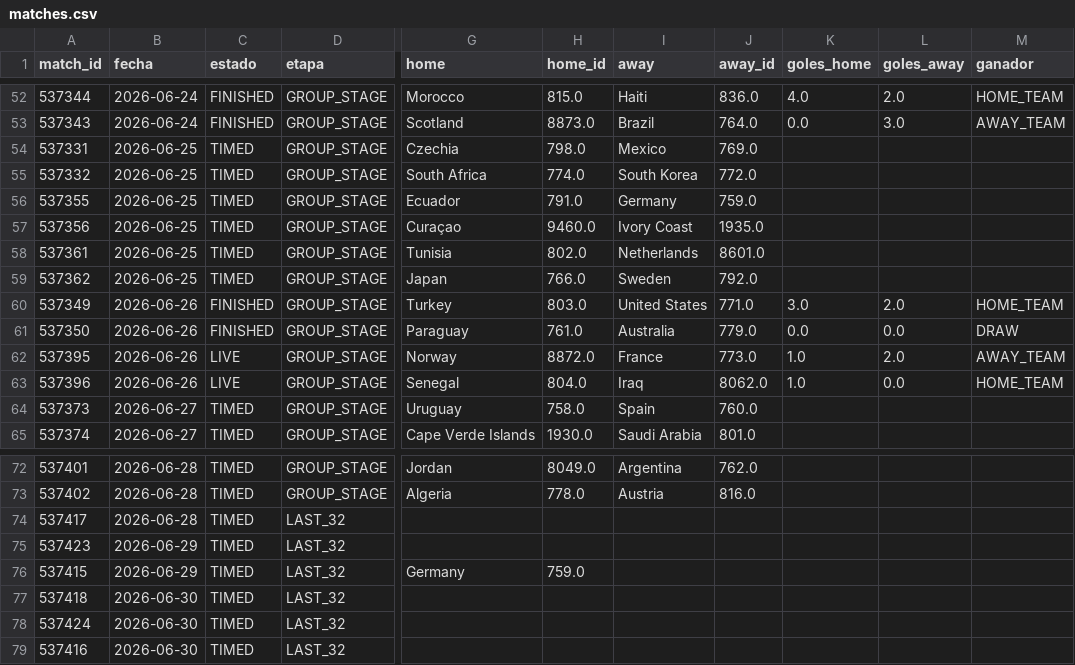
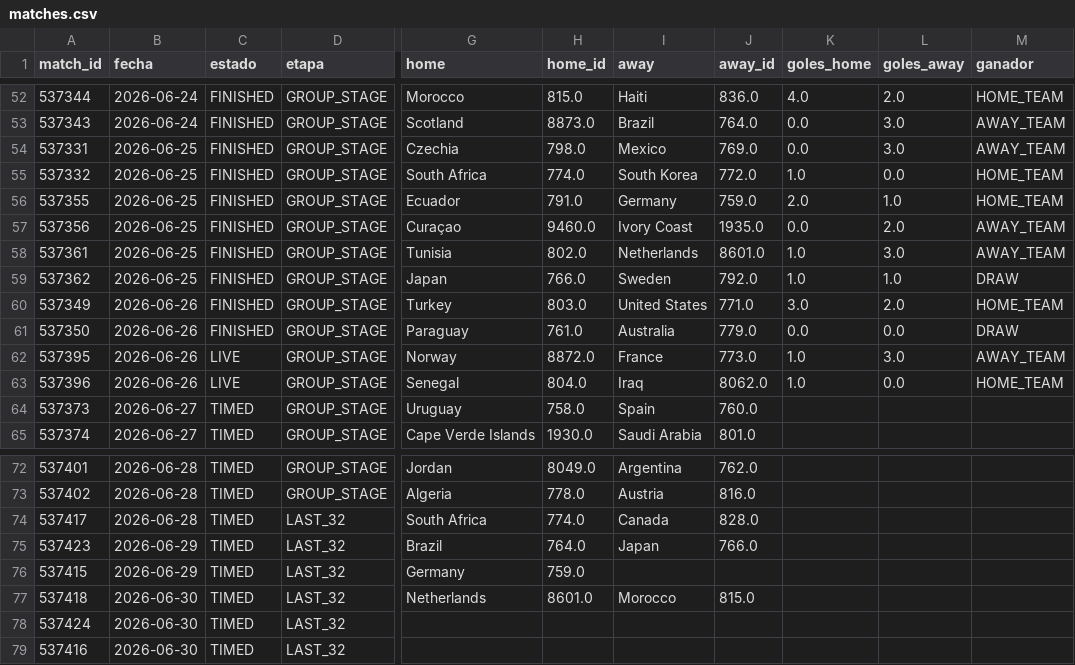
Before and after one commit to dbouzada/mundial-2026-data, a CSV file: data/processed/matches.csv, drawn as a sheet; only a part is shown, gaps mark what is left out; the diff covers the shown part only; the diff names each change by its address in the sheet, - before the commit and + after, or states it on an @@ line.

```diff
--- a/data/processed/matches.csv
+++ b/data/processed/matches.csv
-C54:C59 (estado): TIMED
+C54:C59 (estado): FINISHED
-K54 (goles_home): (empty)
+K54 (goles_home): 0.0
-L54 (goles_away): (empty)
+L54 (goles_away): 3.0
-M54 (ganador): (empty)
+M54 (ganador): AWAY_TEAM
-K55 (goles_home): (empty)
+K55 (goles_home): 1.0
-L55 (goles_away): (empty)
+L55 (goles_away): 0.0
-M55:M56 (ganador): (empty)
+M55:M56 (ganador): HOME_TEAM
-K56 (goles_home): (empty)
+K56 (goles_home): 2.0
-L56 (goles_away): (empty)
+L56 (goles_away): 1.0
-K57 (goles_home): (empty)
+K57 (goles_home): 0.0
-L57 (goles_away): (empty)
+L57 (goles_away): 2.0
-M57:M58 (ganador): (empty)
+M57:M58 (ganador): AWAY_TEAM
-K58:K59 (goles_home): (empty)
+K58:K59 (goles_home): 1.0
-L58 (goles_away): (empty)
+L58 (goles_away): 3.0
-L59 (goles_away): (empty)
+L59 (goles_away): 1.0
-M59 (ganador): (empty)
+M59 (ganador): DRAW
-L62 (goles_away): 2.0
+L62 (goles_away): 3.0
-G74 (home): (empty)
+G74 (home): South Africa
-H74 (home_id): (empty)
+H74 (home_id): 774.0
-I74 (away): (empty)
+I74 (away): Canada
-J74 (away_id): (empty)
+J74 (away_id): 828.0
-G75 (home): (empty)
+G75 (home): Brazil
-H75 (home_id): (empty)
+H75 (home_id): 764.0
-I75 (away): (empty)
+I75 (away): Japan
-J75 (away_id): (empty)
+J75 (away_id): 766.0
-G77 (home): (empty)
+G77 (home): Netherlands
-H77 (home_id): (empty)
+H77 (home_id): 8601.0
-I77 (away): (empty)
+I77 (away): Morocco
-J77 (away_id): (empty)
+J77 (away_id): 815.0
```
Also changed, not shown: 6 edited cells elsewhere in this file, 3 other files.
